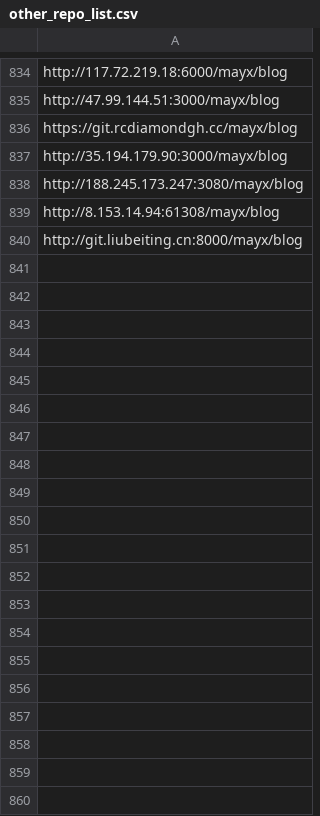
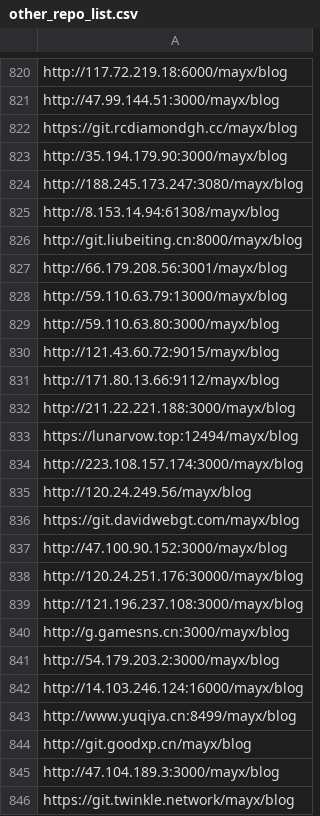
Before and after one commit to Mabbs/mabbs.github.io, a CSV file: _data/other_repo_list.csv, drawn as a sheet; only a part is shown, gaps mark what is left out; the diff covers the shown part only; the diff names each change by its address in the sheet, - before the commit and + after, or states it on an @@ line.

Commit message:
Update 3 files
- /Gemfile
- /_data/other_repo_list.csv
- /_data/ai-cache.json

```diff
--- a/_data/other_repo_list.csv
+++ b/_data/other_repo_list.csv
+row 827: http://66.179.208.56:3001/mayx/blog
+row 828: http://59.110.63.79:13000/mayx/blog
+row 829: http://59.110.63.80:3000/mayx/blog
+row 830: http://121.43.60.72:9015/mayx/blog
+row 831: http://171.80.13.66:9112/mayx/blog
+row 832: http://211.22.221.188:3000/mayx/blog
+row 833: https://lunarvow.top:12494/mayx/blog
+row 834: http://223.108.157.174:3000/mayx/blog
+row 835: http://120.24.249.56/mayx/blog
+row 836: https://git.davidwebgt.com/mayx/blog
+row 837: http://47.100.90.152:3000/mayx/blog
+row 838: http://120.24.251.176:30000/mayx/blog
+row 839: http://121.196.237.108:3000/mayx/blog
+row 840: http://g.gamesns.cn:3000/mayx/blog
+row 841: http://54.179.203.2:3000/mayx/blog
+row 842: http://14.103.246.124:16000/mayx/blog
+row 843: http://www.yuqiya.cn:8499/mayx/blog
+row 844: http://git.goodxp.cn/mayx/blog
+row 845: http://47.104.189.3:3000/mayx/blog
+row 846: https://git.twinkle.network/mayx/blog
```
Also changed, not shown: 66 added rows and 15 removed rows elsewhere in this file, 2 other files.
